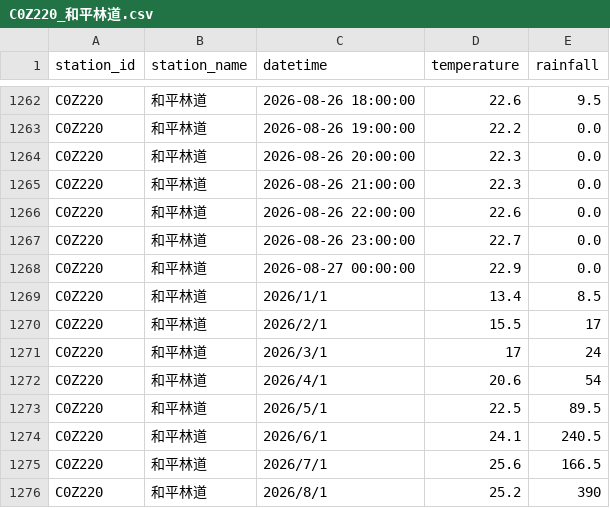
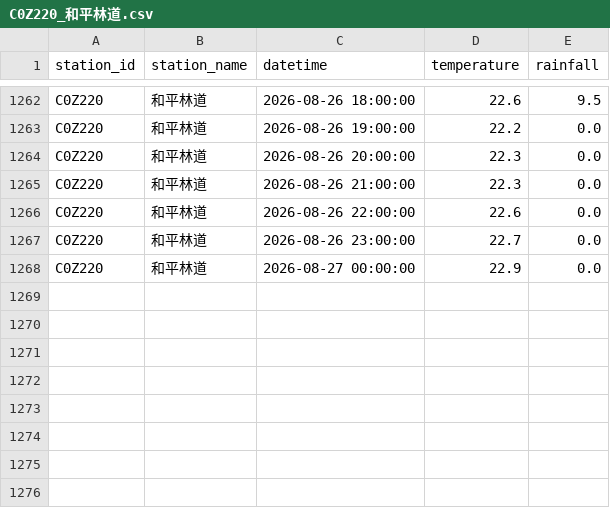
Before and after one commit to be-a-cell/weather-monitor, a CSV file: historical_data/C0Z220_和平林道.csv, drawn as a sheet; only a part is shown, gaps mark what is left out.

Commit message:
Delete historical data entries from CSV file
Removed historical weather data entries for 2026.

```diff
--- a/historical_data/C0Z220_和平林道.csv
+++ b/historical_data/C0Z220_和平林道.csv
@@ -1268,9 +1268 @@ C0Z220,和平林道,2026-08-26 23:00:00,22.7,0.0
 C0Z220,和平林道,2026-08-27 00:00:00,22.9,0.0
-C0Z220,和平林道,2026/1/1,13.4,8.5
-C0Z220,和平林道,2026/2/1,15.5,17
-C0Z220,和平林道,2026/3/1,17,24
-C0Z220,和平林道,2026/4/1,20.6,54
-C0Z220,和平林道,2026/5/1,22.5,89.5
-C0Z220,和平林道,2026/6/1,24.1,240.5
-C0Z220,和平林道,2026/7/1,25.6,166.5
-C0Z220,和平林道,2026/8/1,25.2,390
```
